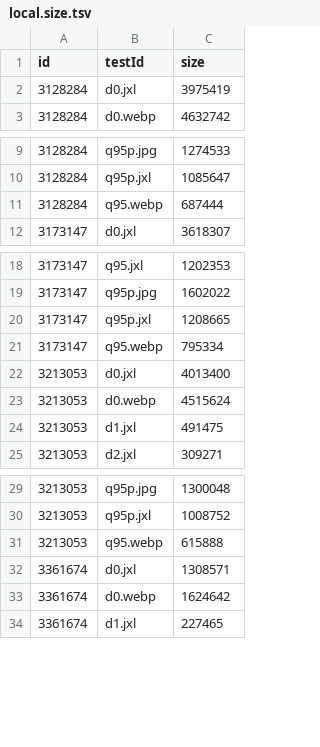
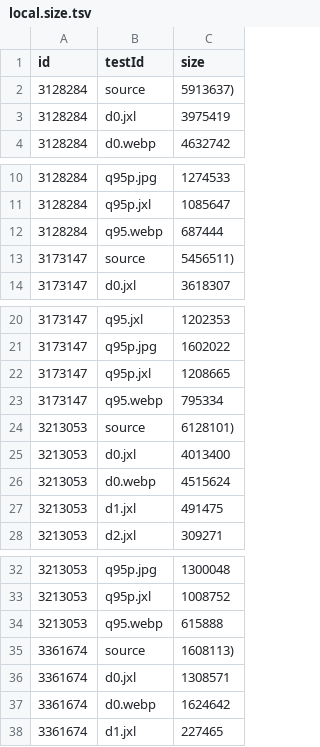
Before and after one commit to PoneyClairDeLune/derpi-image-corpus, a TSV file: data/local.size.tsv, drawn as a sheet; only a part is shown, gaps mark what is left out; the diff names each change by its address in the sheet, - before the commit and + after, or states it on an @@ line.

Commit message:
Include source size.

```diff
--- a/data/local.size.tsv
+++ b/data/local.size.tsv
+row 2: 3128284 | source | 5913637)
+row 13: 3173147 | source | 5456511)
+row 24: 3213053 | source | 6128101)
+row 35: 3361674 | source | 1608113)
```
Also changed, not shown: 1 other file.
